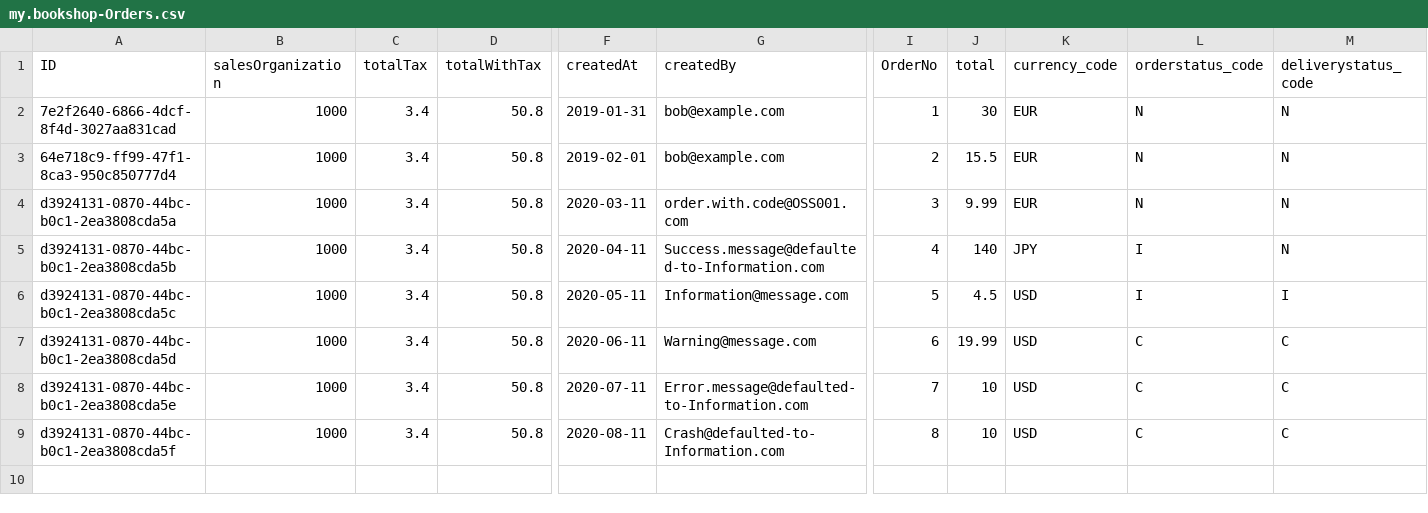
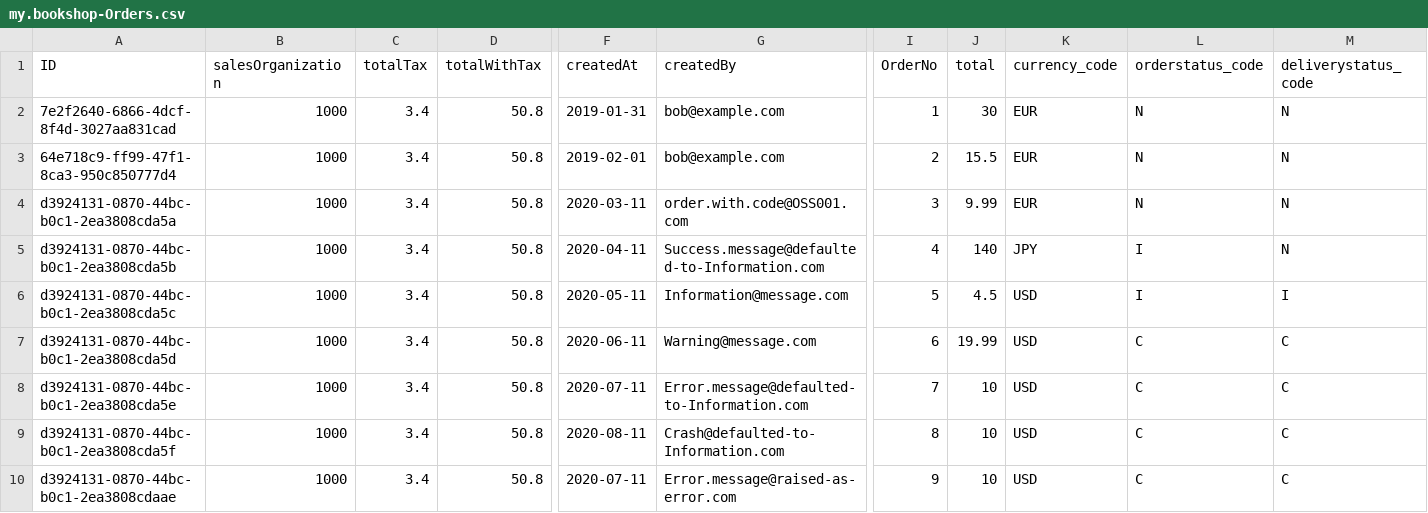
Before and after one commit to gregorwolf/bookshop-demo, a CSV file: db/csv/my.bookshop-Orders.csv, drawn as a sheet; only a part is shown, gaps mark what is left out; rows hold the shown columns only; the diff names each change by its address in the sheet, - before the commit and + after, or states it on an @@ line.

Commit message:
feat: raise error message as error

```diff
--- a/db/csv/my.bookshop-Orders.csv
+++ b/db/csv/my.bookshop-Orders.csv
+row 10: d3924131-0870-44bc-b0c1-2ea3808cdaae | 1000 | 3.4 | 50.8 | 2020-07-11 | Error.message@raised-as-error.com | 9 | 10 | USD | C | C
```
Also changed, not shown: 1 other file.
